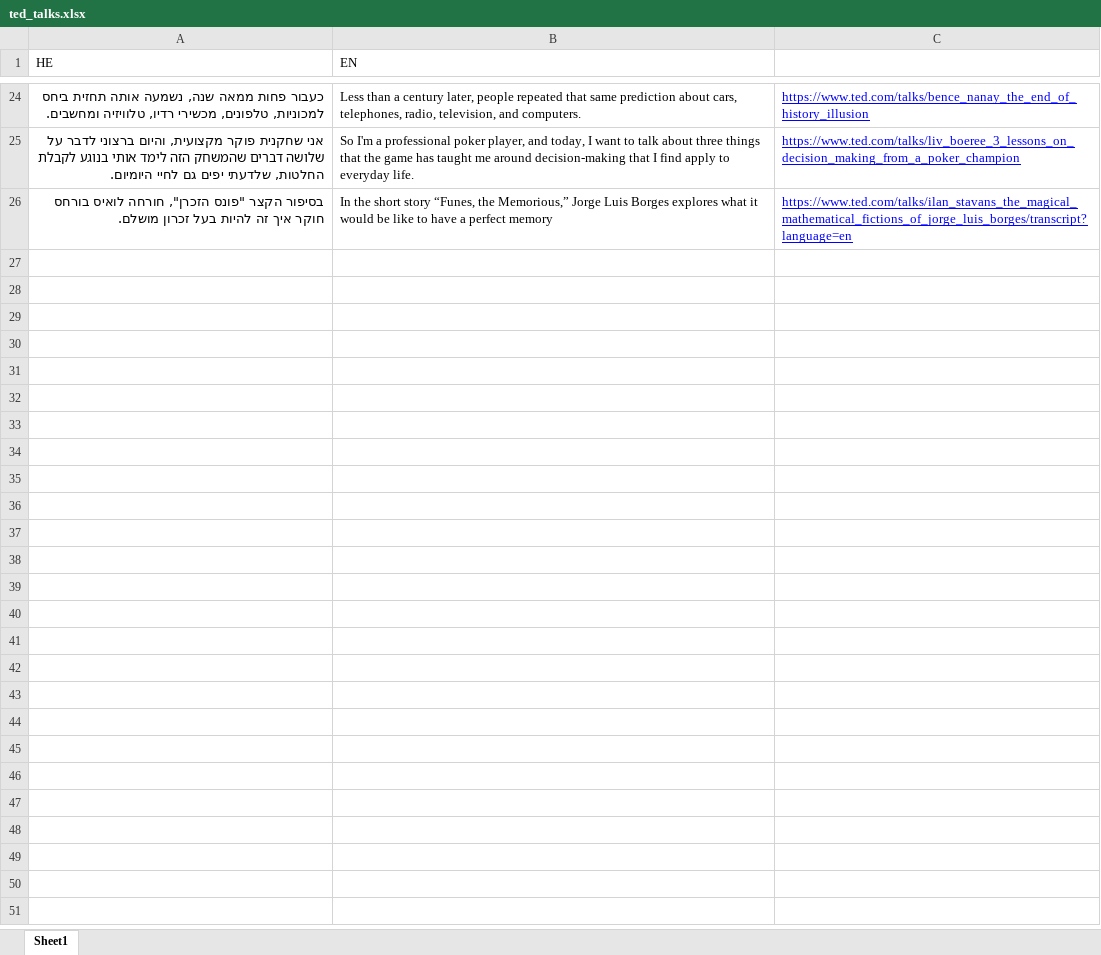
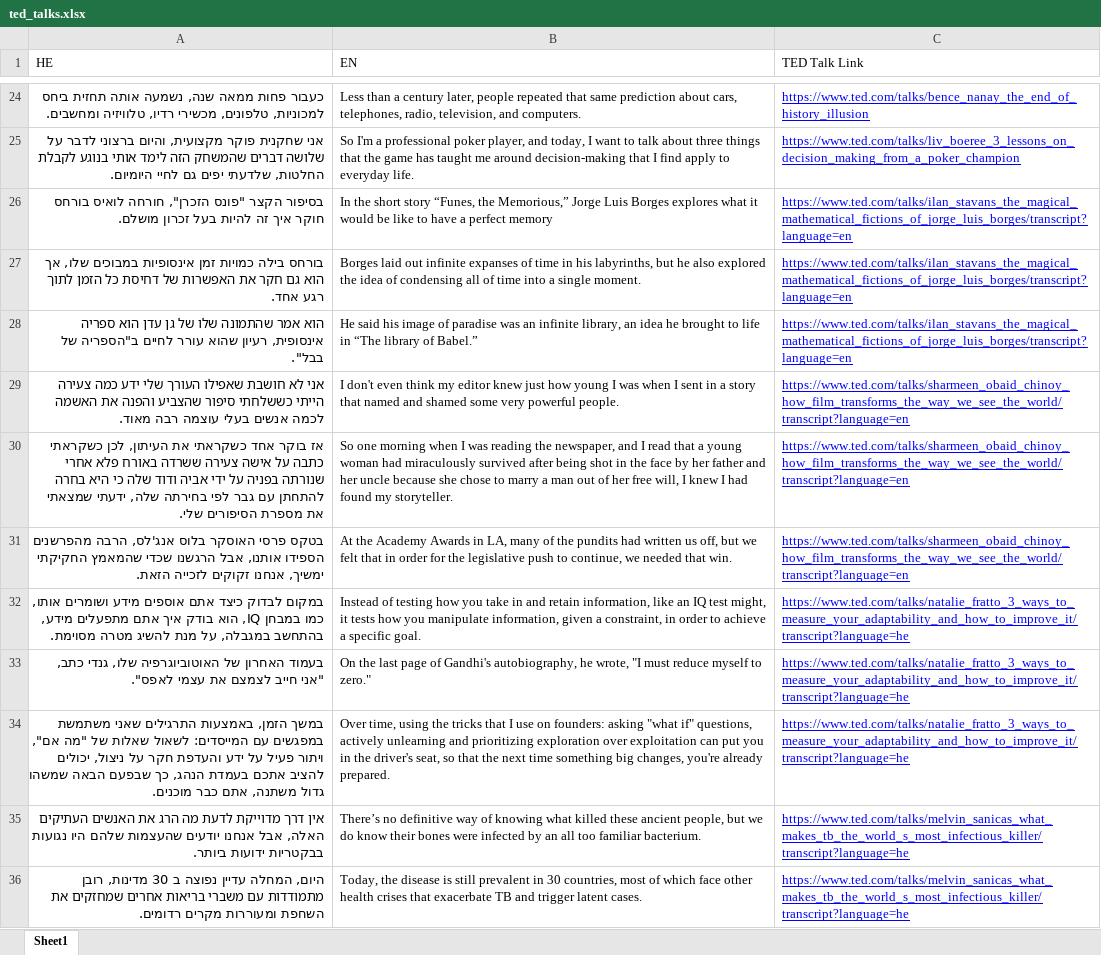
Before and after one commit to ortikimi/GoogleTranslateEval, an Excel workbook: TranslateEstimator/evaluation/ted_talks.xlsx, sheet Sheet1, drawn as a sheet; only a part is shown, gaps mark what is left out; values as stored, in another font and other column widths than the file's, no borders; charts and pictures not drawn; the diff covers the shown part only; the diff names each change by its address in the sheet, - before the commit and + after, or states it on an @@ line.

```diff
--- a/TranslateEstimator/evaluation/ted_talks.xlsx (sheet Sheet1)
+++ b/TranslateEstimator/evaluation/ted_talks.xlsx (sheet Sheet1)
-C1: (empty)
+C1: TED Talk Link
+row 27: בורחס בילה כמויות זמן אינסופיות במבוכים שלו, אך הוא גם חקר את האפשרות של דחיסת כל הזמן לתוך רגע אחד. | Borges laid out infinite expanses of time in his labyrinths, but he also explored the idea of condensing all of time into a single moment. | https://www.ted.com/talks/ilan_stavans_the_magical_mathematical_fictions_of_jorge_luis_borges/transcript?language=en
+row 28: הוא אמר שהתמונה שלו של גן עדן הוא ספריה אינסופית, רעיון שהוא עורר לחיים ב"הספריה של בבל". | He said his image of paradise was an infinite library, an idea he brought to life in “The library of Babel.” | https://www.ted.com/talks/ilan_stavans_the_magical_mathematical_fictions_of_jorge_luis_borges/transcript?language=en
+row 29: אני לא חושבת שאפילו העורך שלי ידע כמה צעירה הייתי כששלחתי סיפור שהצביע והפנה את האשמה לכמה אנשים בעלי עוצמה רבה מאוד. | I don't even think my editor knew just how young I was when I sent in a story that named and shamed some very powerful people. | https://www.ted.com/talks/sharmeen_obaid_chinoy_how_film_transforms_the_way_we_see_the_world/transcript?language=en
+row 30: אז בוקר אחד כשקראתי את העיתון, לכן כשקראתי כתבה על אישה צעירה ששרדה באורח פלא אחרי שנורתה בפניה על ידי אביה ודוד שלה כי היא בחרה להתחתן עם גבר לפי בחירתה שלה, ידעתי שמצאתי את מספרת הסיפורים שלי. | So one morning when I was reading the newspaper, and I read that a young woman had miraculously survived after being shot in the face by her father and her uncle because she chose to marry a man out of her free will, I knew I had found my storyteller. | https://www.ted.com/talks/sharmeen_obaid_chinoy_how_film_transforms_the_way_we_see_the_world/transcript?language=en
+row 31: בטקס פרסי האוסקר בלוס אנג'לס, הרבה מהפרשנים הספידו אותנו, אבל הרגשנו שכדי שהמאמץ החקיקתי ימשיך, אנחנו זקוקים לזכייה הזאת. | At the Academy Awards in LA, many of the pundits had written us off, but we felt that in order for the legislative push to continue, we needed that win. | https://www.ted.com/talks/sharmeen_obaid_chinoy_how_film_transforms_the_way_we_see_the_world/transcript?language=en
+row 32: במקום לבדוק כיצד אתם אוספים מידע ושומרים אותו, כמו במבחן IQ, הוא בודק איך אתם מתפעלים מידע, בהתחשב במגבלה, על מנת להשיג מטרה מסוימת. | Instead of testing how you take in and retain information, like an IQ test might, it tests how you manipulate information, given a constraint, in order to achieve a specific goal. | https://www.ted.com/talks/natalie_fratto_3_ways_to_measure_your_adaptability_and_how_to_improve_it/transcript?language=he
+row 33: בעמוד האחרון של האוטוביוגרפיה שלו, גנדי כתב, "אני חייב לצמצם את עצמי לאפס". | On the last page of Gandhi's autobiography, he wrote, "I must reduce myself to zero." | https://www.ted.com/talks/natalie_fratto_3_ways_to_measure_your_adaptability_and_how_to_improve_it/transcript?language=he
+row 34: במשך הזמן, באמצעות התרגילים שאני משתמשת במפגשים עם המייסדים: לשאול שאלות של "מה אם", ויתור פעיל על ידע והעדפת חקר על ניצול, יכולים להציב אתכם בעמדת הנהג, כך שבפעם הבאה שמשהו גדול משתנה, אתם כבר מוכנים. | Over time, using the tricks that I use on founders: asking "what if" questions, actively unlearning and prioritizing exploration over exploitation can put you in the driver's seat, so that the next time something big changes, you're already prepared. | https://www.ted.com/talks/natalie_fratto_3_ways_to_measure_your_adaptability_and_how_to_improve_it/transcript?language=he
+row 35: אין דרך מדוייקת לדעת מה הרג את האנשים העתיקים האלה, אבל אנחנו יודעים שהעצמות שלהם היו נגועות בבקטריות ידועות ביותר. | There’s no definitive way of knowing what killed these ancient people, but we do know their bones were infected by an all too familiar bacterium. | https://www.ted.com/talks/melvin_sanicas_what_makes_tb_the_world_s_most_infectious_killer/transcript?language=he
+row 36: היום, המחלה עדיין נפוצה ב 30 מדינות, רובן מתמודדות עם משברי בריאות אחרים שמחזקים את השחפת ומעוררות מקרים רדומים. | Today, the disease is still prevalent in 30 countries, most of which face other health crises that exacerbate TB and trigger latent cases. | https://www.ted.com/talks/melvin_sanicas_what_makes_tb_the_world_s_most_infectious_killer/transcript?language=he
```
Also changed, not shown: 64 added rows elsewhere in this sheet, 7 other files.
